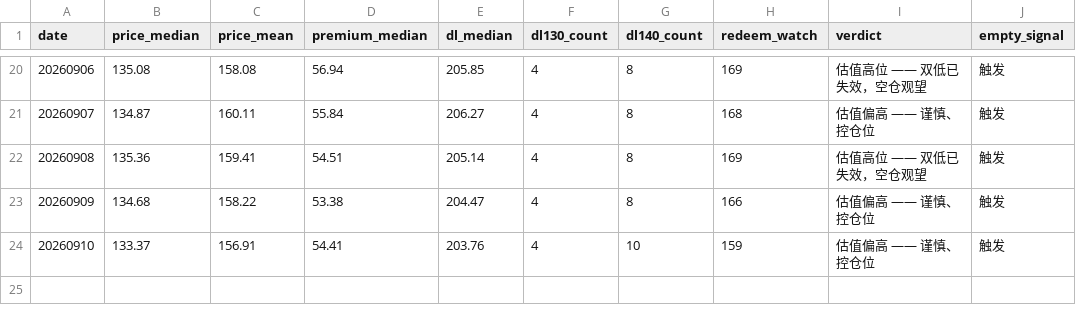
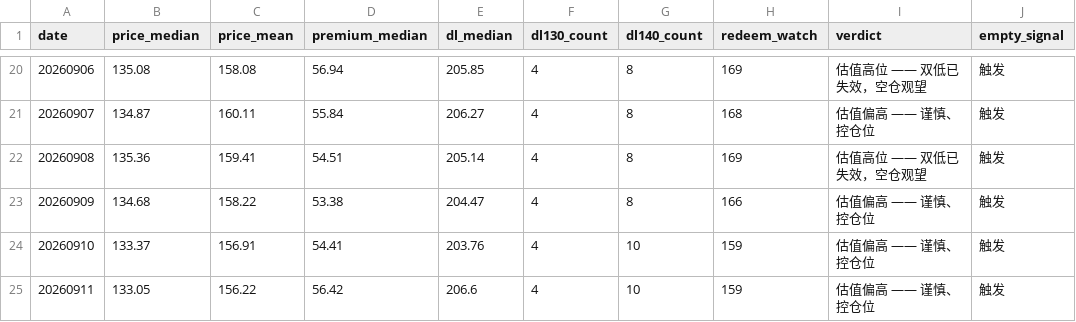
Before and after one commit to origistar/convertible-bond-screener, a CSV file: history.csv, drawn as a sheet; only a part is shown, gaps mark what is left out.

```diff
--- a/history.csv
+++ b/history.csv
@@ -24 +24,2 @@
 20260910,133.37,156.91,54.41,203.76,4,10,159,估值偏高 —— 谨慎、控仓位,触发
+20260911,133.05,156.22,56.42,206.6,4,10,159,估值偏高 —— 谨慎、控仓位,触发
```
Also changed, not shown: 4 other files.
